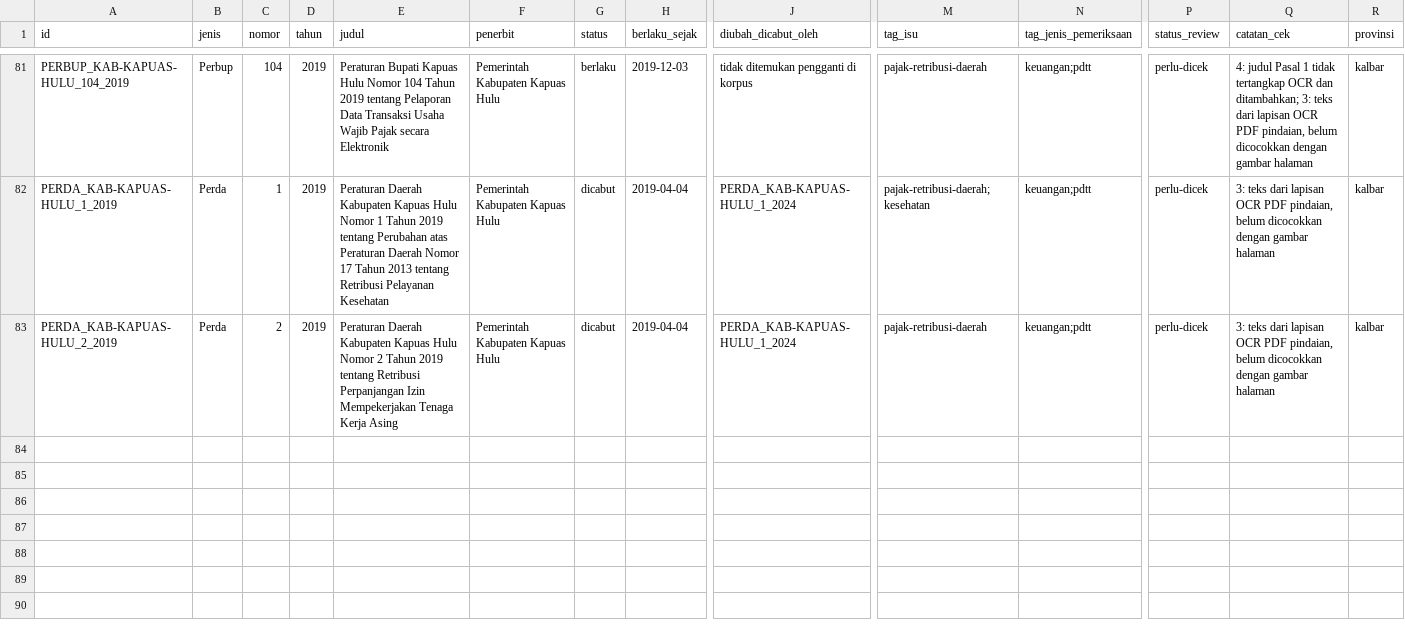
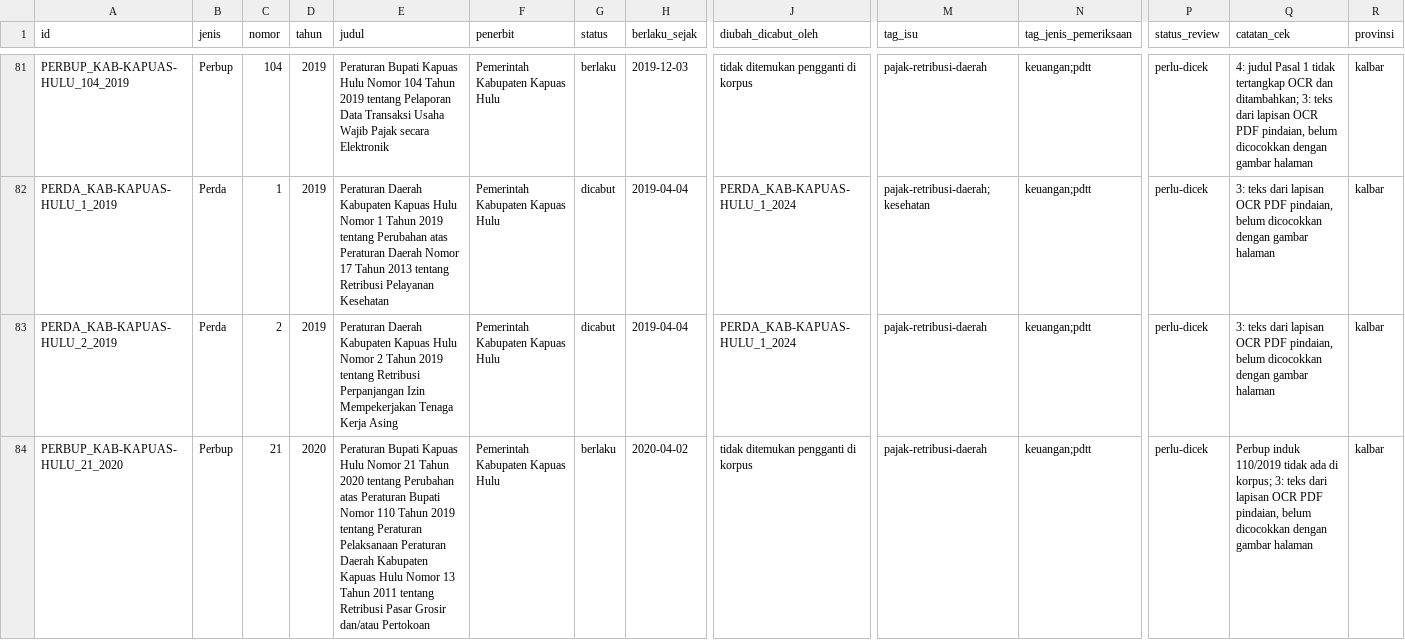
Before and after one commit to primaditra/korpus-daerah, a CSV file: katalog.csv, drawn as a sheet; only a part is shown, gaps mark what is left out; rows hold the shown columns only; the diff names each change by its address in the sheet, - before the commit and + after, or states it on an @@ line.

```diff
--- a/katalog.csv
+++ b/katalog.csv
+row 84: PERBUP_KAB-KAPUAS-HULU_21_2020 | Perbup | 21 | 2020 | Peraturan Bupati Kapuas Hulu Nomor 21 Tahun 2020 tentang Perubahan atas Peraturan Bupati Nomor 110 Tahun 2019 tentang Peraturan Pelaksanaan Peraturan Daerah Kabupaten Kapuas Hulu Nomor 13 Tahun 2011 tentang Retribusi Pasar Grosir dan/atau Pertokoan | Pemerintah Kabupaten Kapuas Hulu | berlaku | 2020-04-02 | tidak ditemukan pengganti di korpus | pajak-retribusi-daerah | keuangan;pdtt | perlu-dicek | Perbup induk 110/2019 tidak ada di korpus; 3: teks dari lapisan OCR PDF pindaian, belum dicocokkan dengan gambar halaman | kalbar
```
Also changed, not shown: 1 other file.
